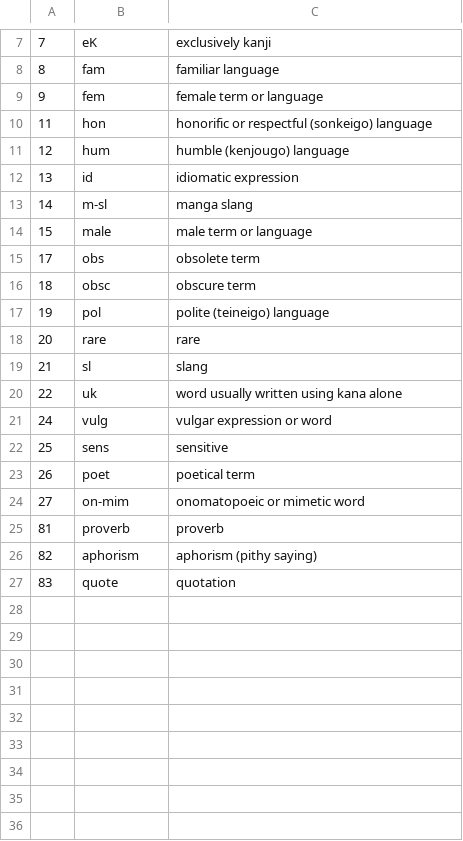
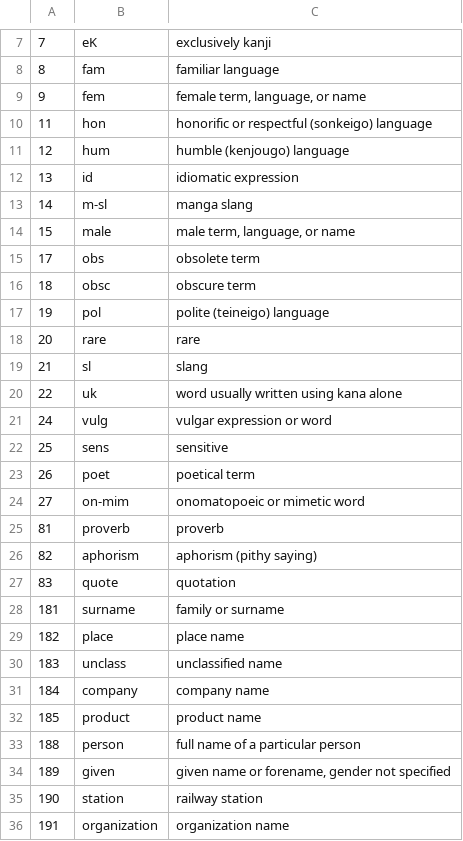
Before and after one commit to gabriel4649/JMdictDB, a CSV file: pg/data/kwmisc.csv, drawn as a sheet; only a part is shown, gaps mark what is left out.

```diff
--- a/pg/data/kwmisc.csv
+++ b/pg/data/kwmisc.csv
@@ -8,3 +8,3 @@
 8	fam	familiar language
-9	fem	female term or language
+9	fem	female term, language, or name
 11	hon	honorific or respectful (sonkeigo) language
@@ -13,3 +13,3 @@
 14	m-sl	manga slang
-15	male	male term or language
+15	male	male term, language, or name
 17	obs	obsolete term
@@ -27 +27,10 @@
 83	quote	quotation
+181	surname	family or surname
+182	place	place name
+183	unclass	unclassified name
+184	company	company name
+185	product	product name
+188	person	full name of a particular person
+189	given	given name or forename, gender not specified
+190	station	railway station
+191	organization	organization name
```
Also changed, not shown: pg/data/kwpos.csv, 6 other files.
